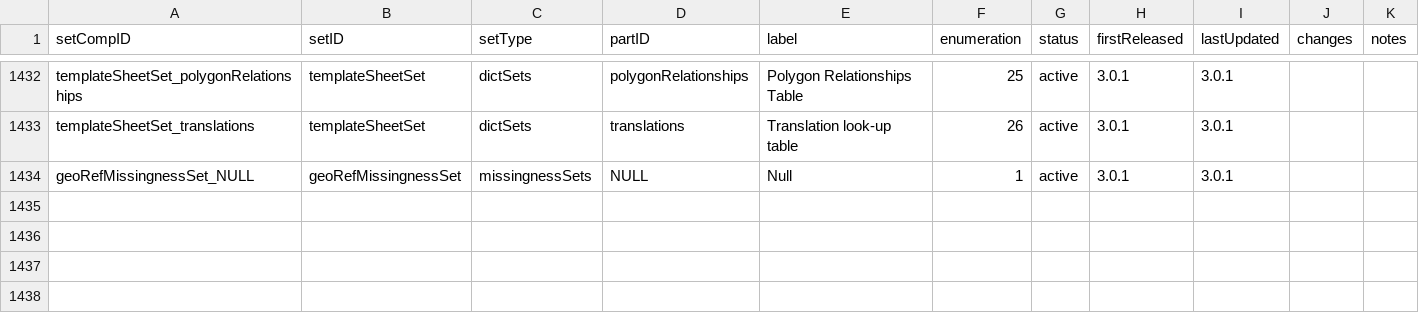
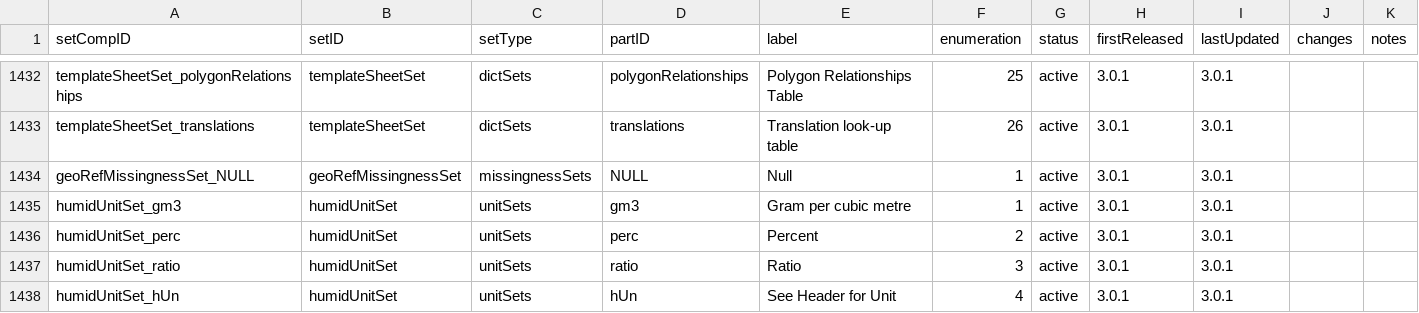
Before and after one commit to PHES-ODM/PHES-ODM-Validation, a CSV file: assets/dictionary/v3.0.1/sets.csv, drawn as a sheet; only a part is shown, gaps mark what is left out; the diff names each change by its address in the sheet, - before the commit and + after, or states it on an @@ line.

Commit message:
Latest ODM v3 parts.csv and sets.csv, regeneration of v3.0.1 validation schema

```diff
--- a/assets/dictionary/v3.0.1/sets.csv
+++ b/assets/dictionary/v3.0.1/sets.csv
+row 1435: humidUnitSet_gm3 | humidUnitSet | unitSets | gm3 | Gram per cubic metre | 1 | active | 3.0.1 | 3.0.1
+row 1436: humidUnitSet_perc | humidUnitSet | unitSets | perc | Percent | 2 | active | 3.0.1 | 3.0.1
+row 1437: humidUnitSet_ratio | humidUnitSet | unitSets | ratio | Ratio | 3 | active | 3.0.1 | 3.0.1
+row 1438: humidUnitSet_hUn | humidUnitSet | unitSets | hUn | See Header for Unit | 4 | active | 3.0.1 | 3.0.1
```
Also changed, not shown: 2 other files.
